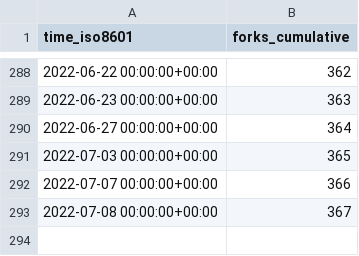
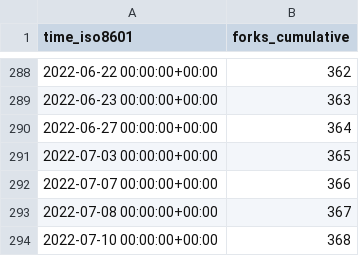
Before and after one commit to thesixnetwork/cli, a CSV file: ignite/cli/ghrs-data/forks.csv, drawn as a sheet; only a part is shown, gaps mark what is left out; the diff names each change by its address in the sheet, - before the commit and + after, or states it on an @@ line.

```diff
--- a/ignite/cli/ghrs-data/forks.csv
+++ b/ignite/cli/ghrs-data/forks.csv
+row 294: 2022-07-10 00:00:00+00:00 | 368
```
